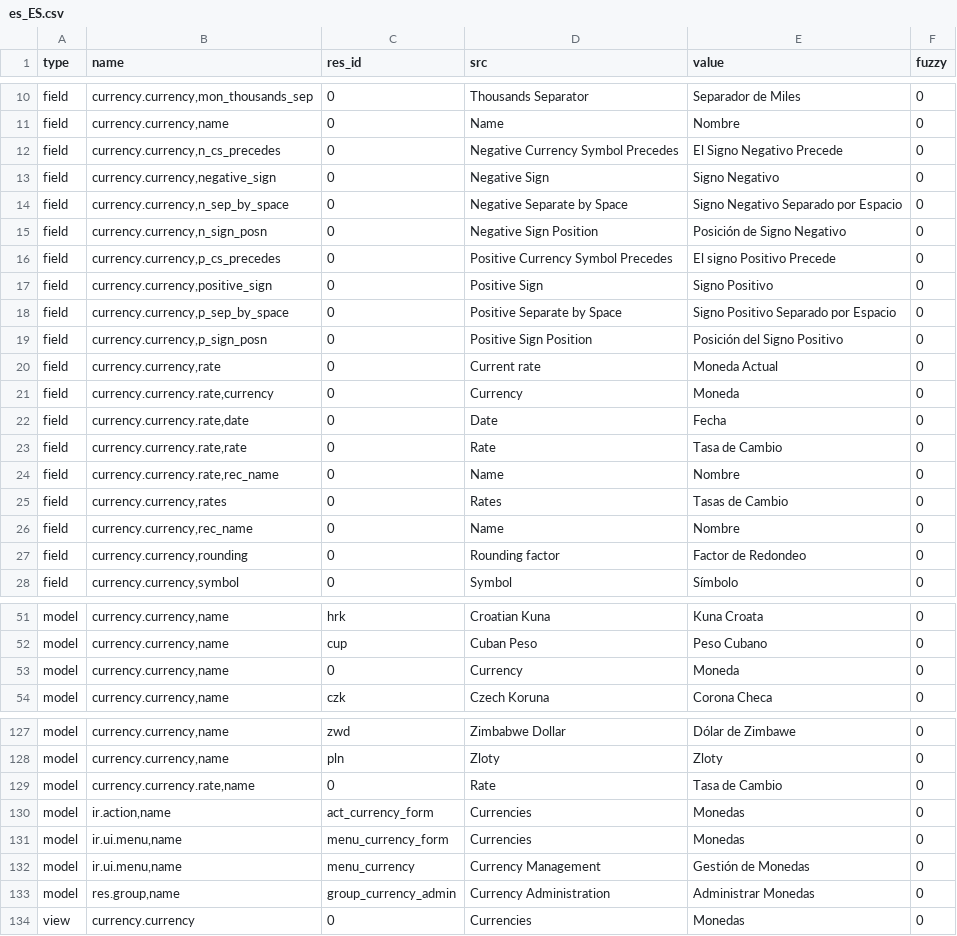
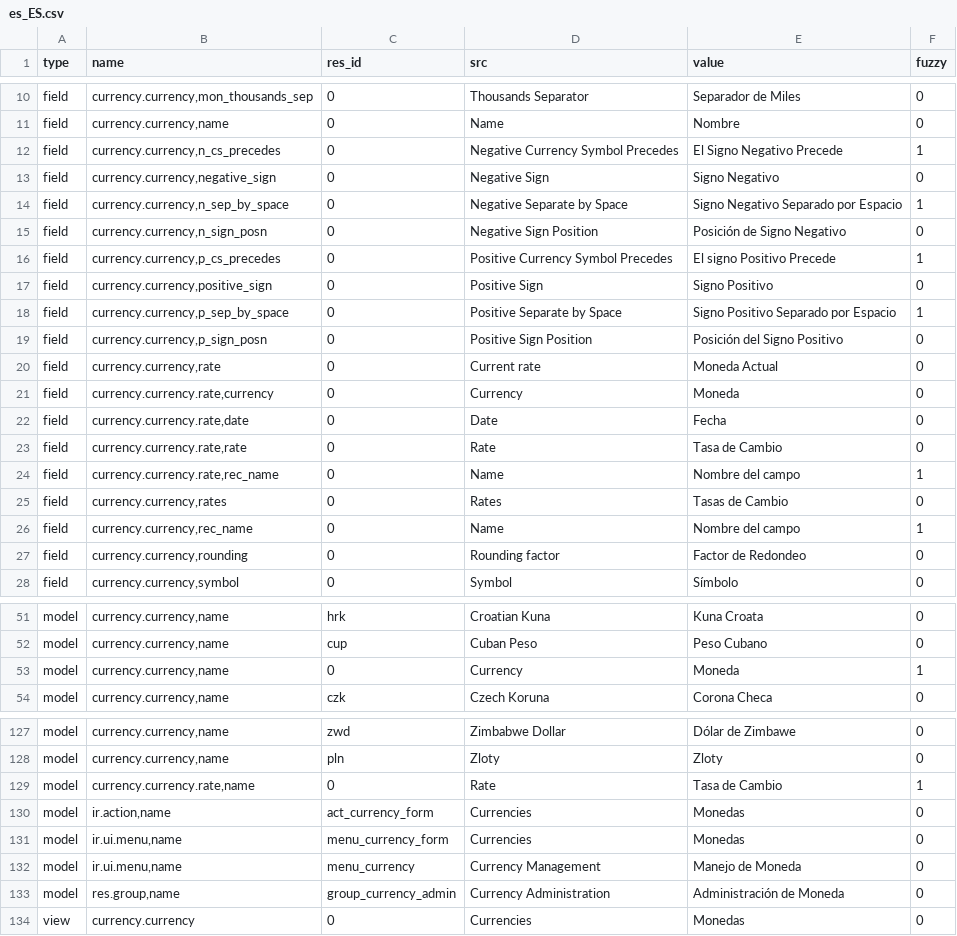
Before and after one commit to coopengo/currency, a CSV file: es_ES.csv, drawn as a sheet; only a part is shown, gaps mark what is left out; the diff covers the shown part only.

Commit message:
Spanish Translation

```diff
--- a/es_ES.csv
+++ b/es_ES.csv
@@ -11,9 +11,9 @@ field,"currency.currency,mon_thousands_sep",0,Thousands Separator,Separador de M
 field,"currency.currency,name",0,Name,Nombre,0
-field,"currency.currency,n_cs_precedes",0,Negative Currency Symbol Precedes,El Signo Negativo Precede,0
+field,"currency.currency,n_cs_precedes",0,Negative Currency Symbol Precedes,El Signo Negativo Precede,1
 field,"currency.currency,negative_sign",0,Negative Sign,Signo Negativo,0
-field,"currency.currency,n_sep_by_space",0,Negative Separate by Space,Signo Negativo Separado por Espacio,0
+field,"currency.currency,n_sep_by_space",0,Negative Separate by Space,Signo Negativo Separado por Espacio,1
 field,"currency.currency,n_sign_posn",0,Negative Sign Position,Posición de Signo Negativo,0
-field,"currency.currency,p_cs_precedes",0,Positive Currency Symbol Precedes,El signo Positivo Precede,0
+field,"currency.currency,p_cs_precedes",0,Positive Currency Symbol Precedes,El signo Positivo Precede,1
 field,"currency.currency,positive_sign",0,Positive Sign,Signo Positivo,0
-field,"currency.currency,p_sep_by_space",0,Positive Separate by Space,Signo Positivo Separado por Espacio,0
+field,"currency.currency,p_sep_by_space",0,Positive Separate by Space,Signo Positivo Separado por Espacio,1
 field,"currency.currency,p_sign_posn",0,Positive Sign Position,Posición del Signo Positivo,0
@@ -23,5 +23,5 @@ field,"currency.currency.rate,date",0,Date,Fecha,0
 field,"currency.currency.rate,rate",0,Rate,Tasa de Cambio,0
-field,"currency.currency.rate,rec_name",0,Name,Nombre,0
+field,"currency.currency.rate,rec_name",0,Name,Nombre del campo,1
 field,"currency.currency,rates",0,Rates,Tasas de Cambio,0
-field,"currency.currency,rec_name",0,Name,Nombre,0
+field,"currency.currency,rec_name",0,Name,Nombre del campo,1
 field,"currency.currency,rounding",0,Rounding factor,Factor de Redondeo,0
@@ -52,3 +52,3 @@ model,"currency.currency,name",hrk,Croatian Kuna,Kuna Croata,0
 model,"currency.currency,name",cup,Cuban Peso,Peso Cubano,0
-model,"currency.currency,name",0,Currency,Moneda,0
+model,"currency.currency,name",0,Currency,Moneda,1
 model,"currency.currency,name",czk,Czech Koruna,Corona Checa,0
@@ -128,7 +128,7 @@ model,"currency.currency,name",zwd,Zimbabwe Dollar,Dólar de Zimbawe,0
 model,"currency.currency,name",pln,Zloty,Zloty,0
-model,"currency.currency.rate,name",0,Rate,Tasa de Cambio,0
+model,"currency.currency.rate,name",0,Rate,Tasa de Cambio,1
 model,"ir.action,name",act_currency_form,Currencies,Monedas,0
 model,"ir.ui.menu,name",menu_currency_form,Currencies,Monedas,0
-model,"ir.ui.menu,name",menu_currency,Currency Management,Gestión de Monedas,0
-model,"res.group,name",group_currency_admin,Currency Administration,Administrar Monedas,0
+model,"ir.ui.menu,name",menu_currency,Currency Management,Manejo de Moneda,0
+model,"res.group,name",group_currency_admin,Currency Administration,Administración de Moneda,0
 view,currency.currency,0,Currencies,Monedas,0
```
Also changed, not shown: 1 edited cell elsewhere in this file.
